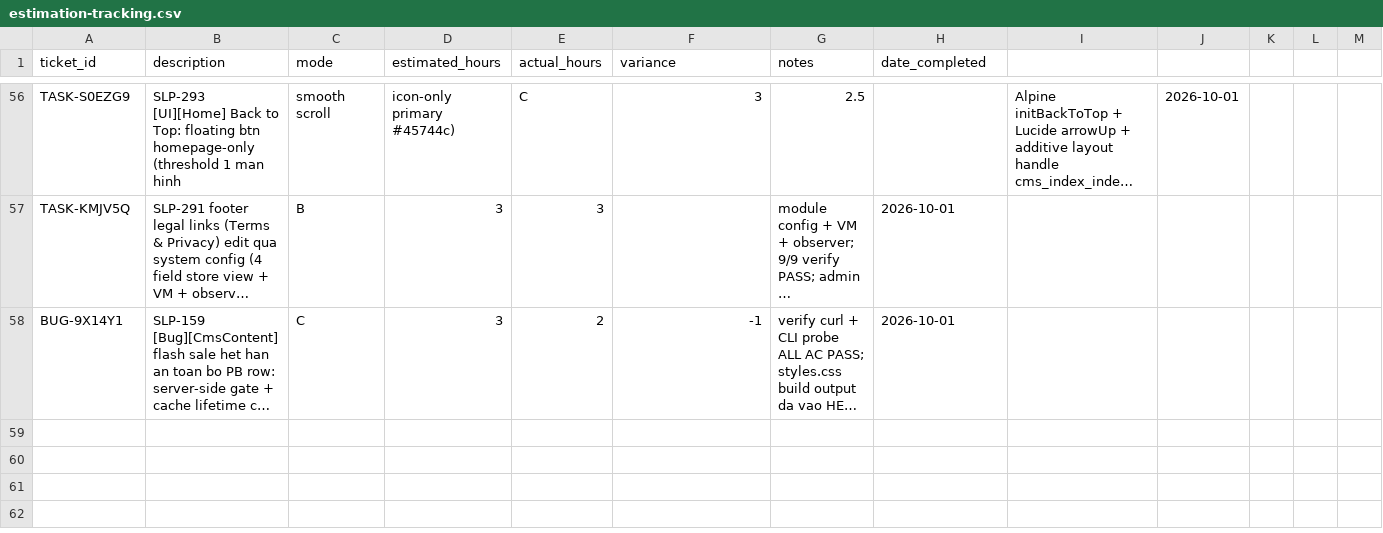
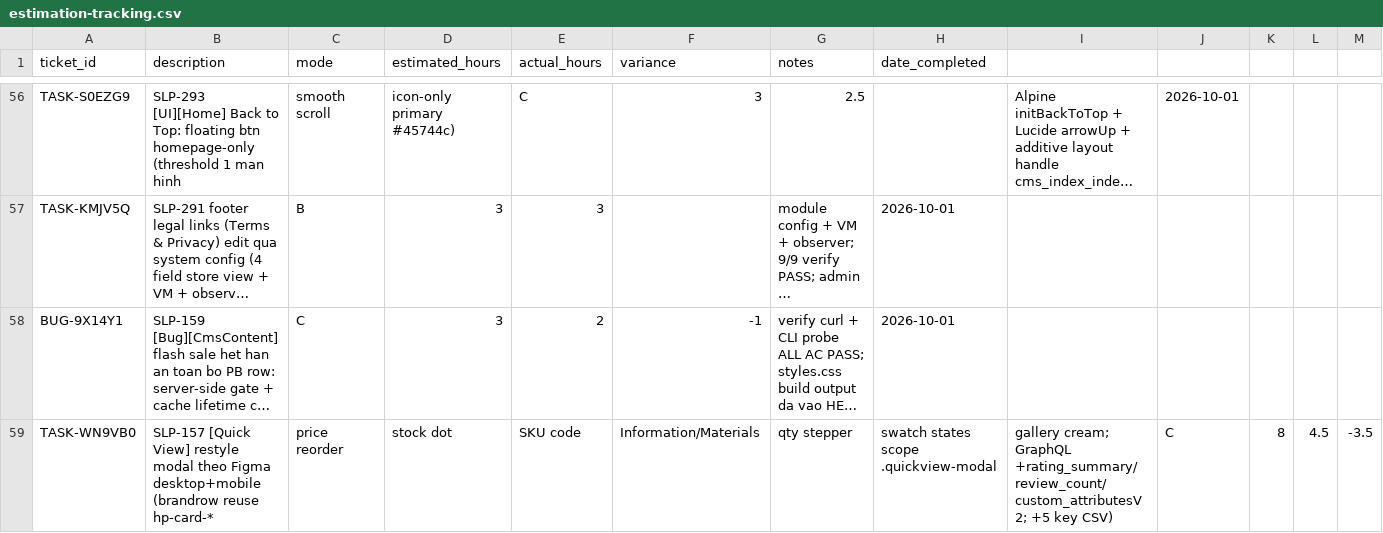
Before and after one commit to secomm-dev/slaunchpad, a CSV file: .ai/templates/estimation-tracking.csv, drawn as a sheet; only a part is shown, gaps mark what is left out; long unchanged cells end in …; rows hold the shown columns only; the diff covers the shown part only; the diff names each change by its address in the sheet, - before the commit and + after, or states it on an @@ line.

```diff
--- a/.ai/templates/estimation-tracking.csv
+++ b/.ai/templates/estimation-tracking.csv
+row 59: TASK-WN9VB0 | SLP-157 [Quick View] restyle modal theo Figma desktop+mobile (brandrow reuse hp-card-* | price reorder | stock dot | SKU code | Information/Materials | qty stepper | swatch states scope .quickview-modal | gallery cream; GraphQL +rating_summary/review_count/custom_attributesV2; +5 key CSV) | C | 8 | 4.5 | -3.5
```
Also changed, not shown: 1 added row elsewhere in this file, 18 other files.
